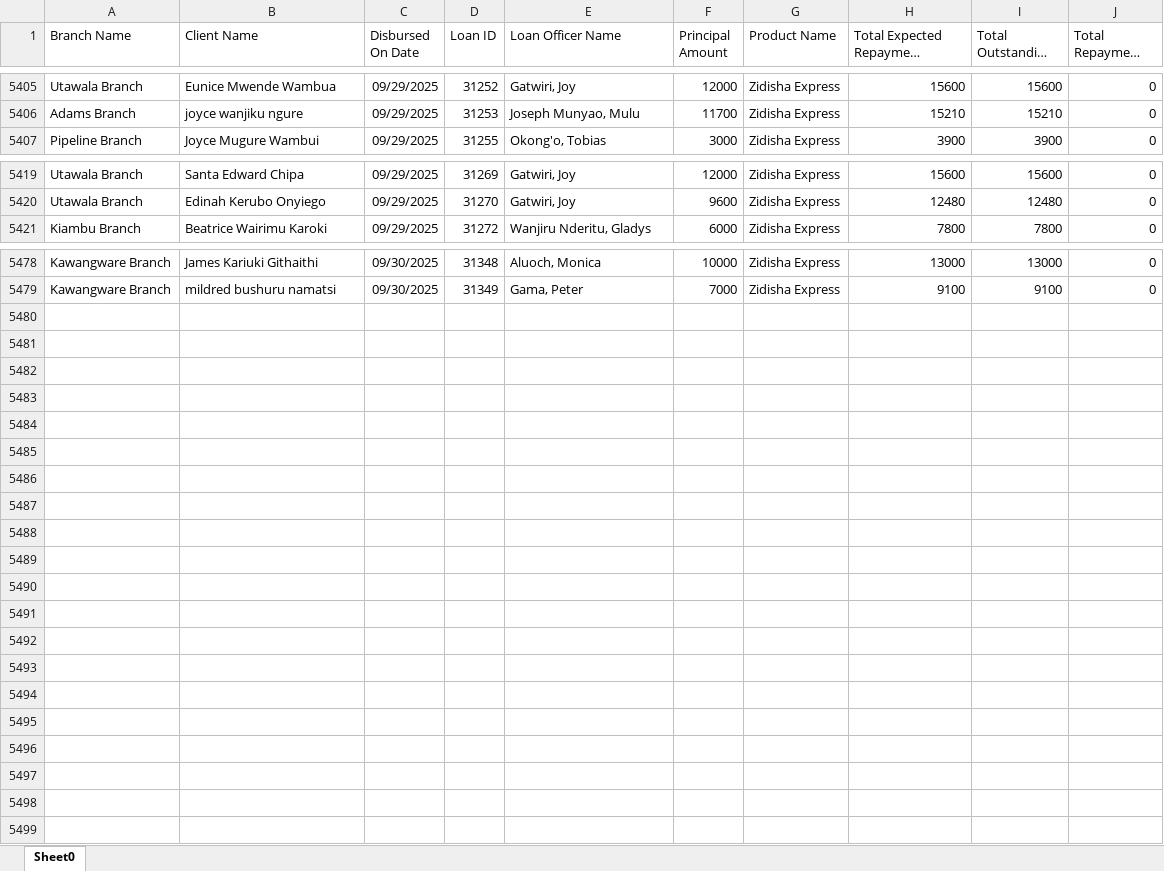
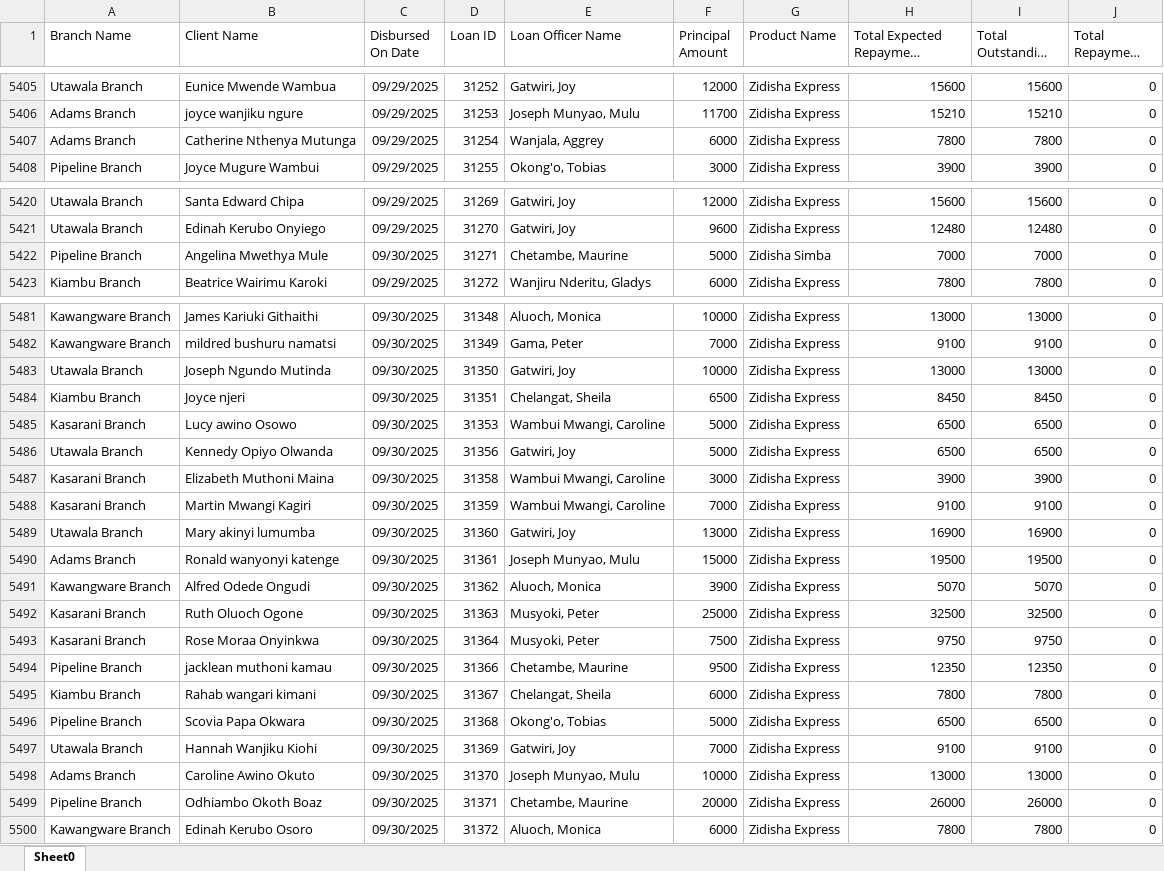
Before and after one commit to Phoenix-Capital/zidisha-monitor, an Excel workbook: Rate_20241217094924.xlsx, sheet Sheet0, drawn as a sheet; only a part is shown, gaps mark what is left out; long unchanged cells end in …; values as stored, in another font and other column widths than the file's, no borders; the diff covers the shown part only; the diff names each change by its address in the sheet, - before the commit and + after, or states it on an @@ line.

Commit message:
Tuesday Morning

```diff
--- a/Rate_20241217094924.xlsx (sheet Sheet0)
+++ b/Rate_20241217094924.xlsx (sheet Sheet0)
+row 5407: Adams Branch | Catherine Nthenya Mutunga | 09/29/2025 | 31254 | Wanjala, Aggrey | 6000 | Zidisha Express | 7800 | 7800 | 0
+row 5422: Pipeline Branch | Angelina Mwethya Mule | 09/30/2025 | 31271 | Chetambe, Maurine | 5000 | Zidisha Simba | 7000 | 7000 | 0
+row 5483: Utawala Branch | Joseph Ngundo Mutinda | 09/30/2025 | 31350 | Gatwiri, Joy | 10000 | Zidisha Express | 13000 | 13000 | 0
+row 5484: Kiambu Branch | Joyce njeri | 09/30/2025 | 31351 | Chelangat, Sheila | 6500 | Zidisha Express | 8450 | 8450 | 0
+row 5485: Kasarani Branch | Lucy awino Osowo | 09/30/2025 | 31353 | Wambui Mwangi, Caroline | 5000 | Zidisha Express | 6500 | 6500 | 0
+row 5486: Utawala Branch | Kennedy Opiyo Olwanda | 09/30/2025 | 31356 | Gatwiri, Joy | 5000 | Zidisha Express | 6500 | 6500 | 0
+row 5487: Kasarani Branch | Elizabeth Muthoni Maina | 09/30/2025 | 31358 | Wambui Mwangi, Caroline | 3000 | Zidisha Express | 3900 | 3900 | 0
+row 5488: Kasarani Branch | Martin Mwangi Kagiri | 09/30/2025 | 31359 | Wambui Mwangi, Caroline | 7000 | Zidisha Express | 9100 | 9100 | 0
+row 5489: Utawala Branch | Mary akinyi lumumba | 09/30/2025 | 31360 | Gatwiri, Joy | 13000 | Zidisha Express | 16900 | 16900 | 0
+row 5490: Adams Branch | Ronald wanyonyi katenge | 09/30/2025 | 31361 | Joseph Munyao, Mulu | 15000 | Zidisha Express | 19500 | 19500 | 0
+row 5491: Kawangware Branch | Alfred Odede Ongudi | 09/30/2025 | 31362 | Aluoch, Monica | 3900 | Zidisha Express | 5070 | 5070 | 0
+row 5492: Kasarani Branch | Ruth Oluoch Ogone | 09/30/2025 | 31363 | Musyoki, Peter | 25000 | Zidisha Express | 32500 | 32500 | 0
+row 5493: Kasarani Branch | Rose Moraa Onyinkwa | 09/30/2025 | 31364 | Musyoki, Peter | 7500 | Zidisha Express | 9750 | 9750 | 0
+row 5494: Pipeline Branch | jacklean muthoni kamau | 09/30/2025 | 31366 | Chetambe, Maurine | 9500 | Zidisha Express | 12350 | 12350 | 0
+row 5495: Kiambu Branch | Rahab wangari kimani | 09/30/2025 | 31367 | Chelangat, Sheila | 6000 | Zidisha Express | 7800 | 7800 | 0
+row 5496: Pipeline Branch | Scovia Papa Okwara | 09/30/2025 | 31368 | Okong'o, Tobias | 5000 | Zidisha Express | 6500 | 6500 | 0
+row 5497: Utawala Branch | Hannah Wanjiku Kiohi | 09/30/2025 | 31369 | Gatwiri, Joy | 7000 | Zidisha Express | 9100 | 9100 | 0
+row 5498: Adams Branch | Caroline Awino Okuto | 09/30/2025 | 31370 | Joseph Munyao, Mulu | 10000 | Zidisha Express | 13000 | 13000 | 0
+row 5499: Pipeline Branch | Odhiambo Okoth Boaz | 09/30/2025 | 31371 | Chetambe, Maurine | 20000 | Zidisha Express | 26000 | 26000 | 0
+row 5500: Kawangware Branch | Edinah Kerubo Osoro | 09/30/2025 | 31372 | Aluoch, Monica | 6000 | Zidisha Express | 7800 | 7800 | 0
```
Also changed, not shown: 1 added row and 88 edited cells elsewhere in this sheet.
